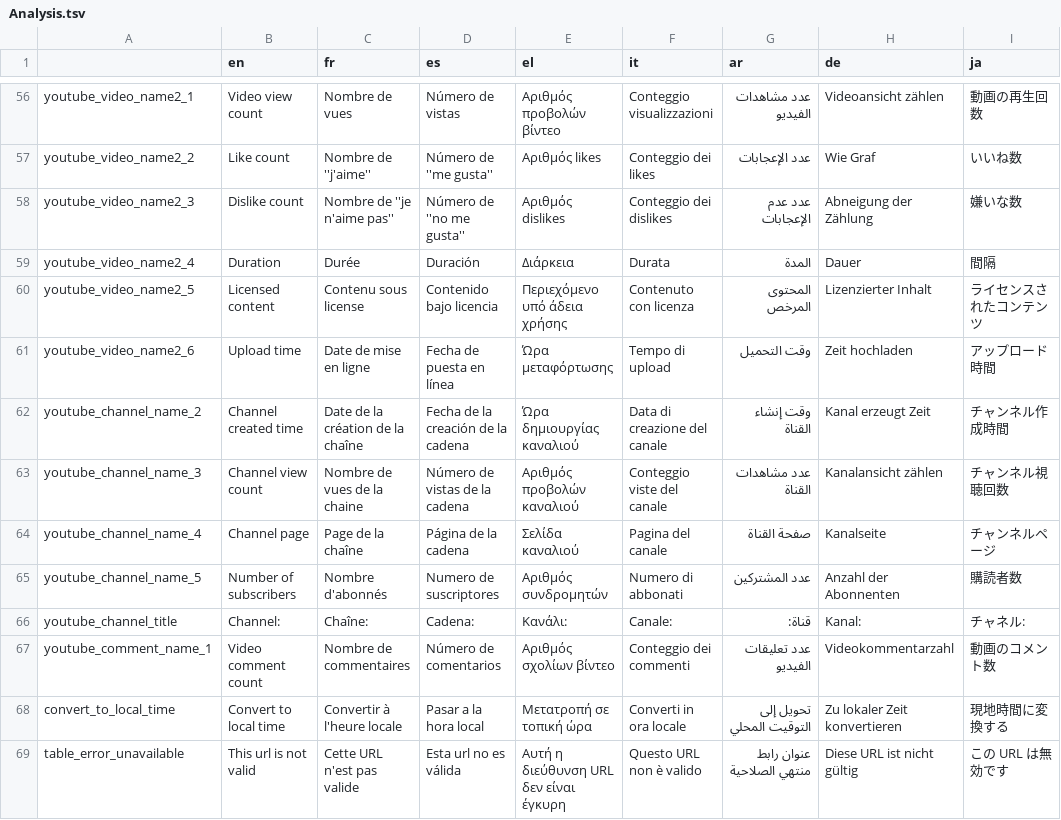
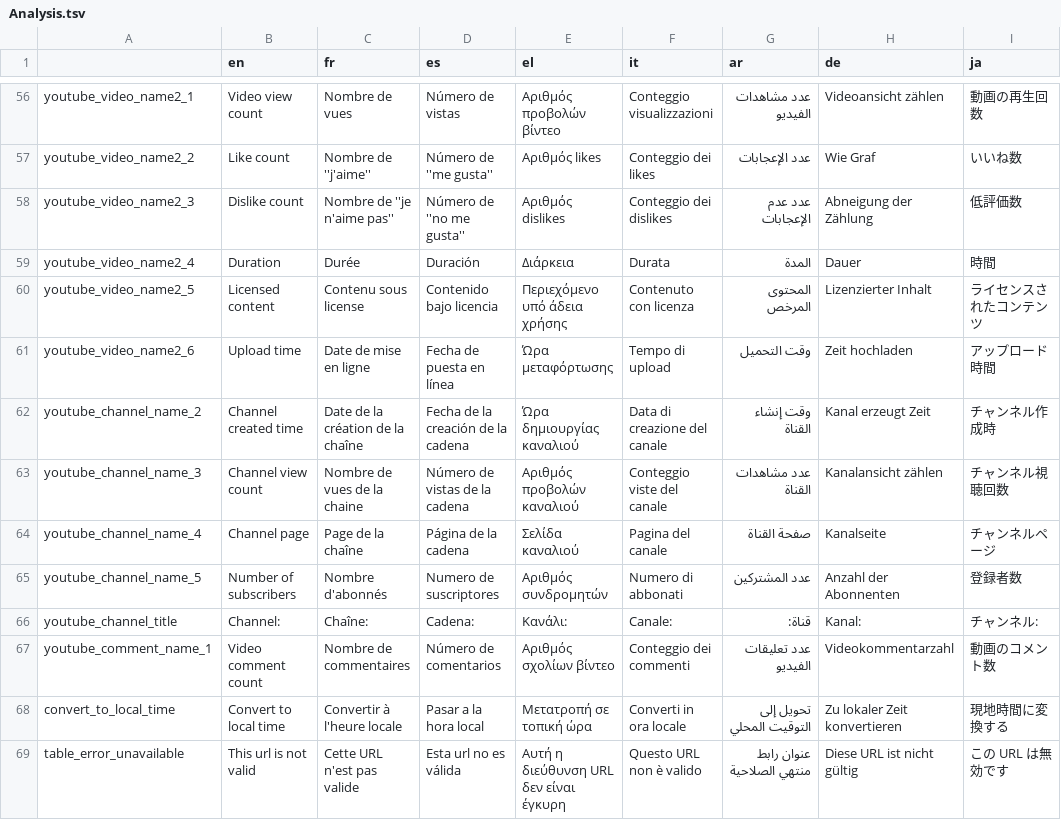
Before and after one commit to AFP-Medialab/InVID-Translation, a TSV file: components/NavItems/tools/Analysis.tsv, drawn as a sheet; only a part is shown, gaps mark what is left out; the diff covers the shown part only.

```diff
--- a/components/NavItems/tools/Analysis.tsv
+++ b/components/NavItems/tools/Analysis.tsv
@@ -57,11 +57,11 @@ youtube_video_name2_1	Video view count	Nombre de vues	Número de vistas	Αριθ
 youtube_video_name2_2	Like count	Nombre de ''j'aime''	Número de ''me gusta''	Αριθμός likes	Conteggio dei likes	عدد الإعجابات	Wie Graf	いいね数
-youtube_video_name2_3	Dislike count	Nombre de ''je n'aime pas''	Número de ''no me gusta''	Αριθμός dislikes	Conteggio dei dislikes	عدد عدم الإعجابات	Abneigung der Zählung	嫌いな数
-youtube_video_name2_4	Duration	Durée	Duración	Διάρκεια	Durata	المدة	Dauer	間隔
+youtube_video_name2_3	Dislike count	Nombre de ''je n'aime pas''	Número de ''no me gusta''	Αριθμός dislikes	Conteggio dei dislikes	عدد عدم الإعجابات	Abneigung der Zählung	低評価数
+youtube_video_name2_4	Duration	Durée	Duración	Διάρκεια	Durata	المدة	Dauer	時間
 youtube_video_name2_5	Licensed content	Contenu sous license	Contenido bajo licencia	Περιεχόμενο υπό άδεια χρήσης	Contenuto con licenza	المحتوى المرخص	Lizenzierter Inhalt	ライセンスされたコンテンツ
 youtube_video_name2_6	Upload time	Date de mise en ligne	Fecha de puesta en línea	Ώρα μεταφόρτωσης	Tempo di upload	وقت التحميل	Zeit hochladen	アップロード時間
-youtube_channel_name_2	Channel created time	Date de la création de la chaîne	Fecha de la creación de la cadena	Ώρα δημιουργίας καναλιού	Data di creazione del canale	وقت إنشاء القناة	Kanal erzeugt Zeit	チャンネル作成時間
+youtube_channel_name_2	Channel created time	Date de la création de la chaîne	Fecha de la creación de la cadena	Ώρα δημιουργίας καναλιού	Data di creazione del canale	وقت إنشاء القناة	Kanal erzeugt Zeit	チャンネル作成時
 youtube_channel_name_3	Channel view count	Nombre de vues de la chaine	Número de vistas de la cadena	Αριθμός προβολών καναλιού	Conteggio viste del canale	عدد مشاهدات القناة	Kanalansicht zählen	チャンネル視聴回数
 youtube_channel_name_4	Channel page	Page de la chaîne	Página de la cadena	Σελίδα καναλιού	Pagina del canale	صفحة القناة	Kanalseite	チャンネルページ
-youtube_channel_name_5	Number of subscribers	Nombre d'abonnés	Numero de suscriptores	Αριθμός συνδρομητών	Numero di abbonati	عدد المشتركين	Anzahl der Abonnenten	購読者数
-youtube_channel_title	Channel:	Chaîne:	Cadena:	Κανάλι:	Canale:	قناة:	Kanal:	チャネル:
+youtube_channel_name_5	Number of subscribers	Nombre d'abonnés	Numero de suscriptores	Αριθμός συνδρομητών	Numero di abbonati	عدد المشتركين	Anzahl der Abonnenten	登録者数
+youtube_channel_title	Channel:	Chaîne:	Cadena:	Κανάλι:	Canale:	قناة:	Kanal:	チャンネル:
 youtube_comment_name_1	Video comment count	Nombre de commentaires	Número de comentarios	Αριθμός σχολίων βίντεο	Conteggio dei commenti	عدد تعليقات الفيديو	Videokommentarzahl	動画のコメント数
```
Also changed, not shown: 14 edited cells elsewhere in this file, components/NavItems/tools/Alltools.tsv, components/NavItems/tools/Conversation.tsv, 34 other files.
